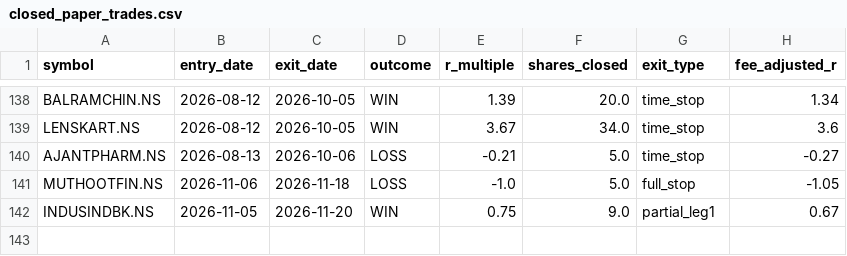
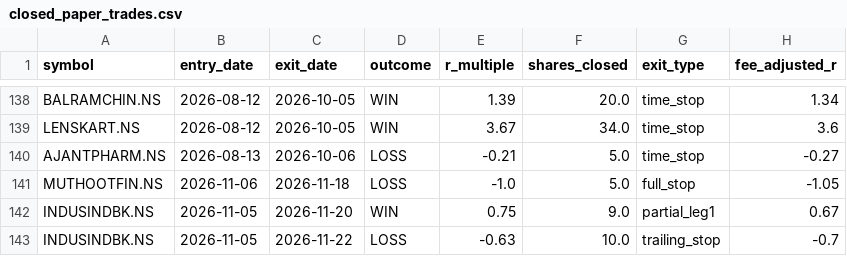
Before and after one commit to jyothsnav2012/trading-data-public, a CSV file: closed_paper_trades.csv, drawn as a sheet; only a part is shown, gaps mark what is left out.

```diff
--- a/closed_paper_trades.csv
+++ b/closed_paper_trades.csv
@@ -142 +142,2 @@ MUTHOOTFIN.NS,2026-11-06,2026-11-18,LOSS,-1.0,5.0,full_stop,-1.05
 INDUSINDBK.NS,2026-11-05,2026-11-20,WIN,0.75,9.0,partial_leg1,0.67
+INDUSINDBK.NS,2026-11-05,2026-11-22,LOSS,-0.63,10.0,trailing_stop,-0.7
```
Also changed, not shown: open_paper_positions.csv.
